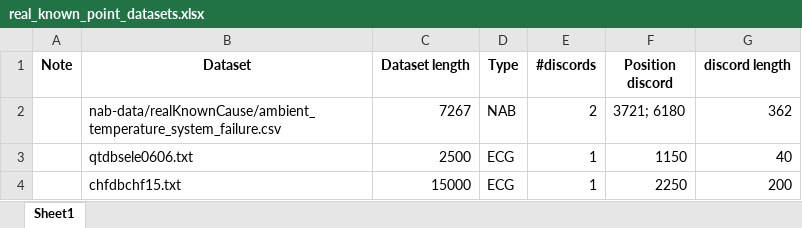
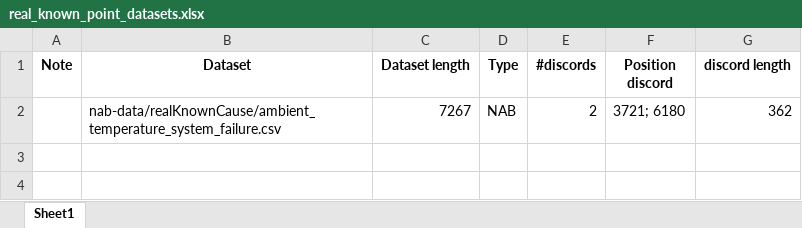
Before and after one commit to kndbvortex/anomaly-detection-in-data-stream, an Excel workbook: real_known_point_datasets.xlsx, sheet Sheet1, drawn as a sheet; values as stored, in another font and other column widths than the file's, no borders; the diff names each change by its address in the sheet, - before the commit and + after, or states it on an @@ line.

```diff
--- a/real_known_point_datasets.xlsx (sheet Sheet1)
+++ b/real_known_point_datasets.xlsx (sheet Sheet1)
-row 3:  | qtdbsele0606.txt | 2500 | ECG | 1 | 1150 | 40
-row 4:  | chfdbchf15.txt | 15000 | ECG | 1 | 2250 | 200
```
Also changed, not shown: discord (copie).xlsx, f1score_nab_abnormal_point_results.xlsx, 21 other files.
